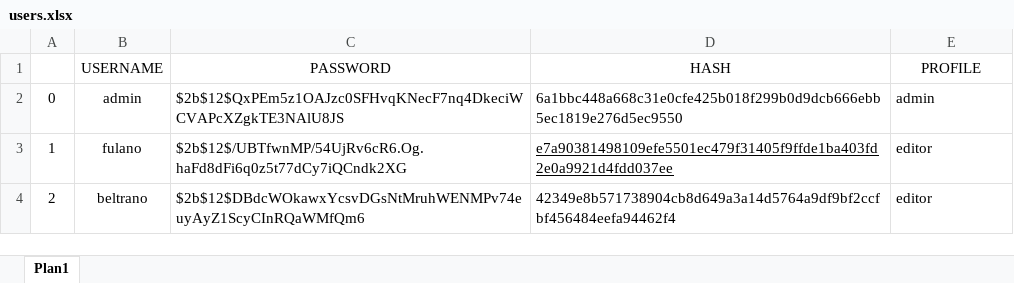
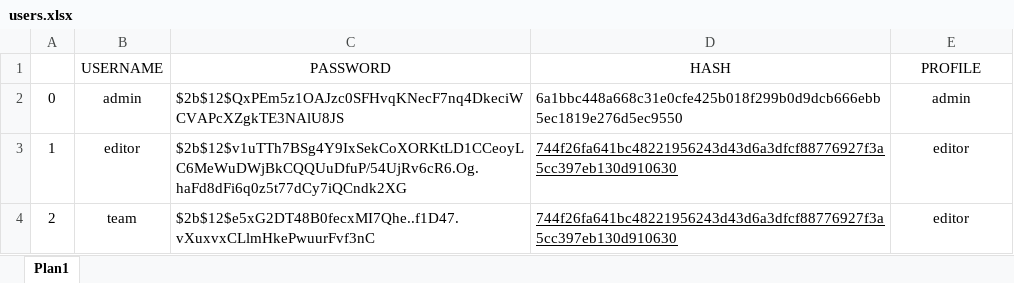
Before and after one commit to cleytonmuto/certificacao-1, an Excel workbook: resources/users.xlsx, sheet Plan1, drawn as a sheet; values as stored, in another font and other column widths than the file's, no borders; the diff names each change by its address in the sheet, - before the commit and + after, or states it on an @@ line.

Commit message:
feat: change logins and passwords

```diff
--- a/resources/users.xlsx (sheet Plan1)
+++ b/resources/users.xlsx (sheet Plan1)
-E2:E4 alignment: left
+E2:E4 alignment: center
-B3 (USERNAME): fulano
+B3 (USERNAME): editor
-C3 (PASSWORD): $2b$12$/UBTfwnMP/54UjRv6cR6.Og.haFd8dFi6q0z5t77dCy7iQCndk2XG
+C3 (PASSWORD): $2b$12$v1uTTh7BSg4Y9IxSekCoXORKtLD1CCeoyLC6MeWuDWjBkCQQUuDfuP/54UjRv6cR6.Og.haFd8dFi6q0z5t77dCy7iQCndk2XG
-D3 (HASH): e7a90381498109efe5501ec479f31405f9ffde1ba403fd2e0a9921d4fdd037ee
+D3 (HASH): 744f26fa641bc48221956243d43d6a3dfcf88776927f3a5cc397eb130d910630
-B4 (USERNAME): beltrano
+B4 (USERNAME): team
-C4 (PASSWORD): $2b$12$DBdcWOkawxYcsvDGsNtMruhWENMPv74euyAyZ1ScyCInRQaWMfQm6
+C4 (PASSWORD): $2b$12$e5xG2DT48B0fecxMI7Qhe..f1D47.vXuxvxCLlmHkePwuurFvf3nC
-D4 (HASH): 42349e8b571738904cb8d649a3a14d5764a9df9bf2ccfbf456484eefa94462f4
+D4 (HASH): 744f26fa641bc48221956243d43d6a3dfcf88776927f3a5cc397eb130d910630
-D4 underline: off
+D4 underline: on
```
Also changed, not shown: 3 other files.
